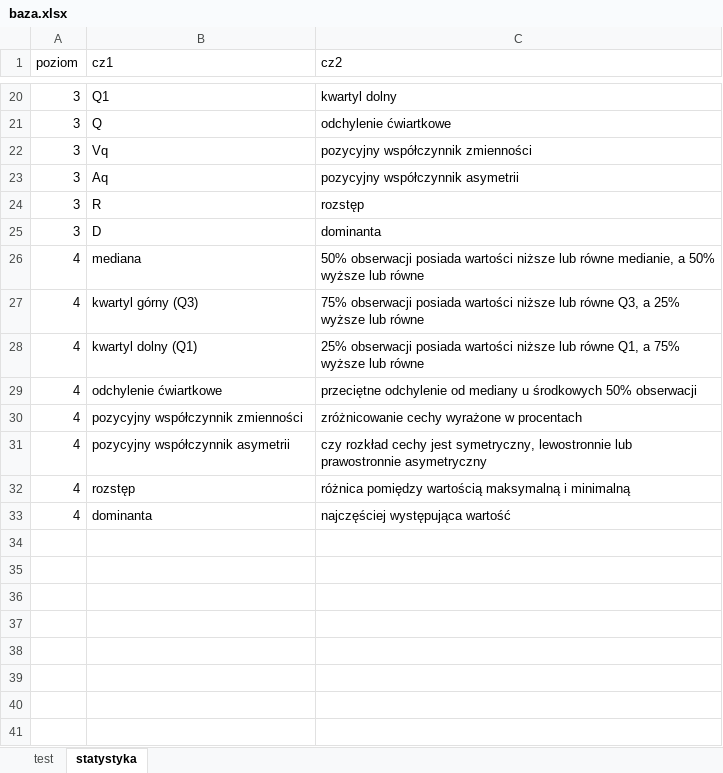
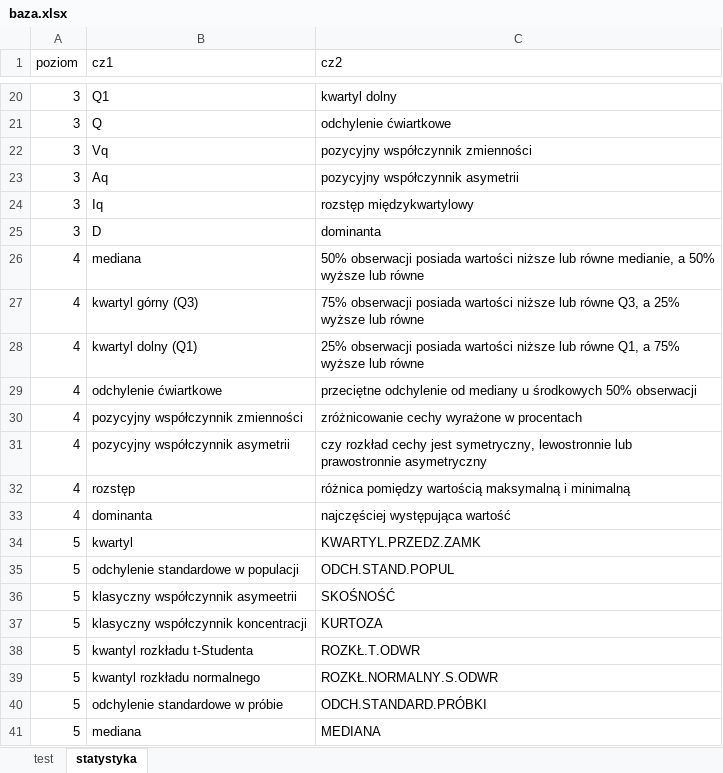
Before and after one commit to lwawrowski/memoryGame, an Excel workbook: app/baza.xlsx, sheet statystyka, drawn as a sheet; only a part is shown, gaps mark what is left out; values as stored, in another font and other column widths than the file's, no borders; removed rows and columns are numbered as before the commit, all else as after; the diff names each change by its address in the sheet, - before the commit and + after, or states it on an @@ line.

```diff
--- a/app/baza.xlsx (sheet statystyka)
+++ b/app/baza.xlsx (sheet statystyka)
-row 24: 3 | R | rozstęp
+row 24: 3 | Iq | rozstęp międzykwartylowy
+row 34: 5 | kwartyl | KWARTYL.PRZEDZ.ZAMK
+row 35: 5 | odchylenie standardowe w populacji | ODCH.STAND.POPUL
+row 36: 5 | klasyczny współczynnik asymeetrii | SKOŚNOŚĆ
+row 37: 5 | klasyczny współczynnik koncentracji | KURTOZA
+row 38: 5 | kwantyl rozkładu t-Studenta | ROZKŁ.T.ODWR
+row 39: 5 | kwantyl rozkładu normalnego | ROZKŁ.NORMALNY.S.ODWR
+row 40: 5 | odchylenie standardowe w próbie | ODCH.STANDARD.PRÓBKI
+row 41: 5 | mediana | MEDIANA
```
Also changed, not shown: 2 other files.
